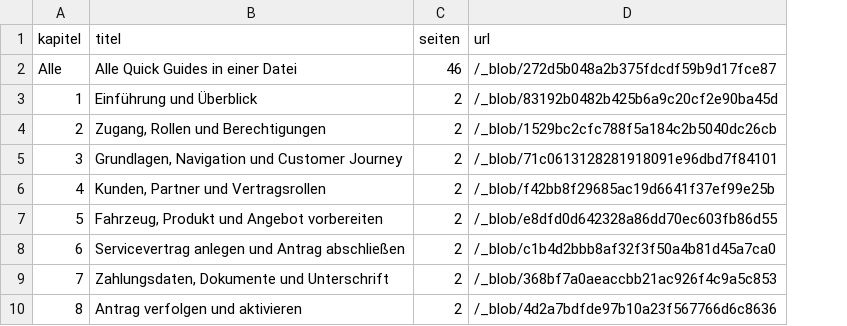
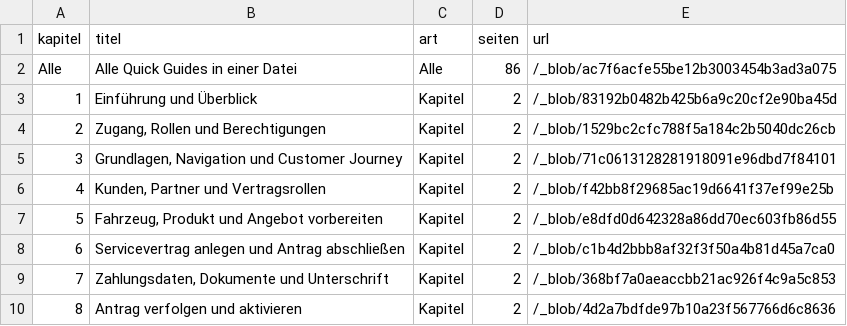
Before and after one commit to Andreas76761/step2-oneSCM, a CSV file: docs/dashboard/quickguides.csv, drawn as a sheet; only a part is shown; addresses are those after the commit; the diff covers the shown part only; the diff names each change by its address in the sheet, - before the commit and + after, or states it on an @@ line.

```diff
--- a/docs/dashboard/quickguides.csv
+++ b/docs/dashboard/quickguides.csv
+column C (art), rows 2-10: Alle | Kapitel | Kapitel | Kapitel | Kapitel | Kapitel | Kapitel | Kapitel | Kapitel
-D2 (seiten): 46
+D2 (seiten): 86
-E2 (url): /_blob/272d5b048a2b375fdcdf59b9d17fce87
+E2 (url): /_blob/ac7f6acfe55be12b3003454b3ad3a075
```
Also changed, not shown: 20 added rows elsewhere in this file, 1 other file.
